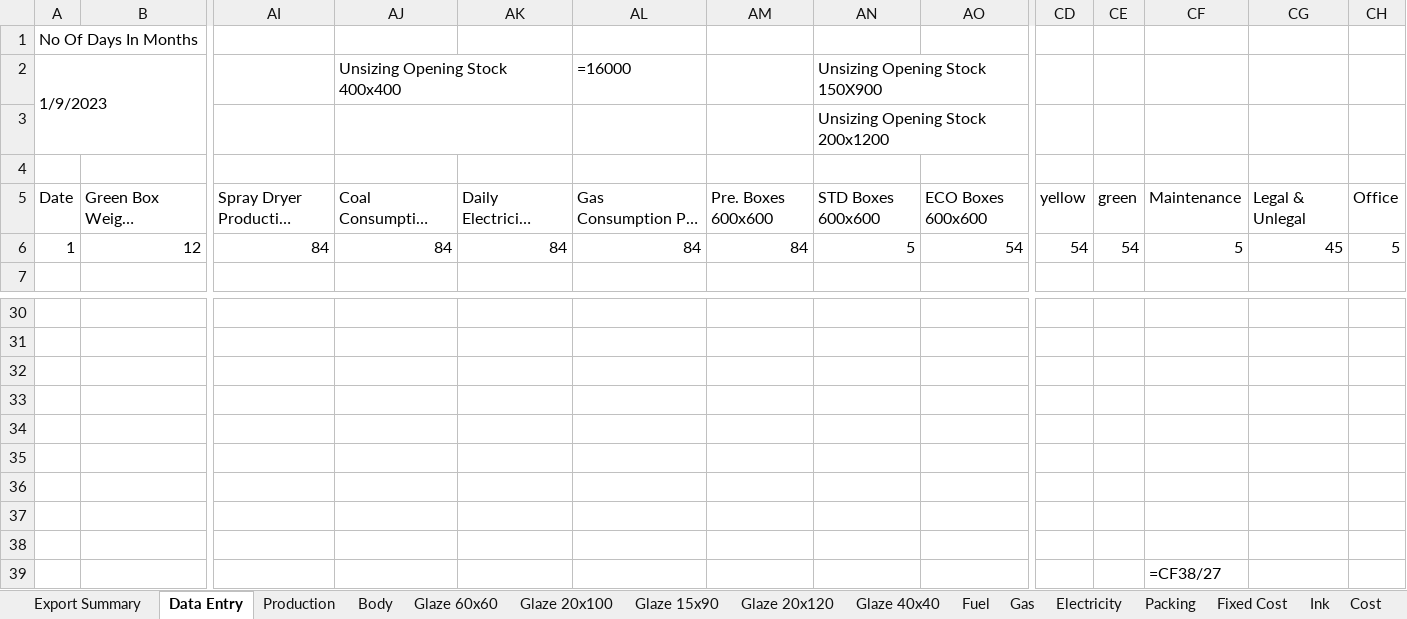
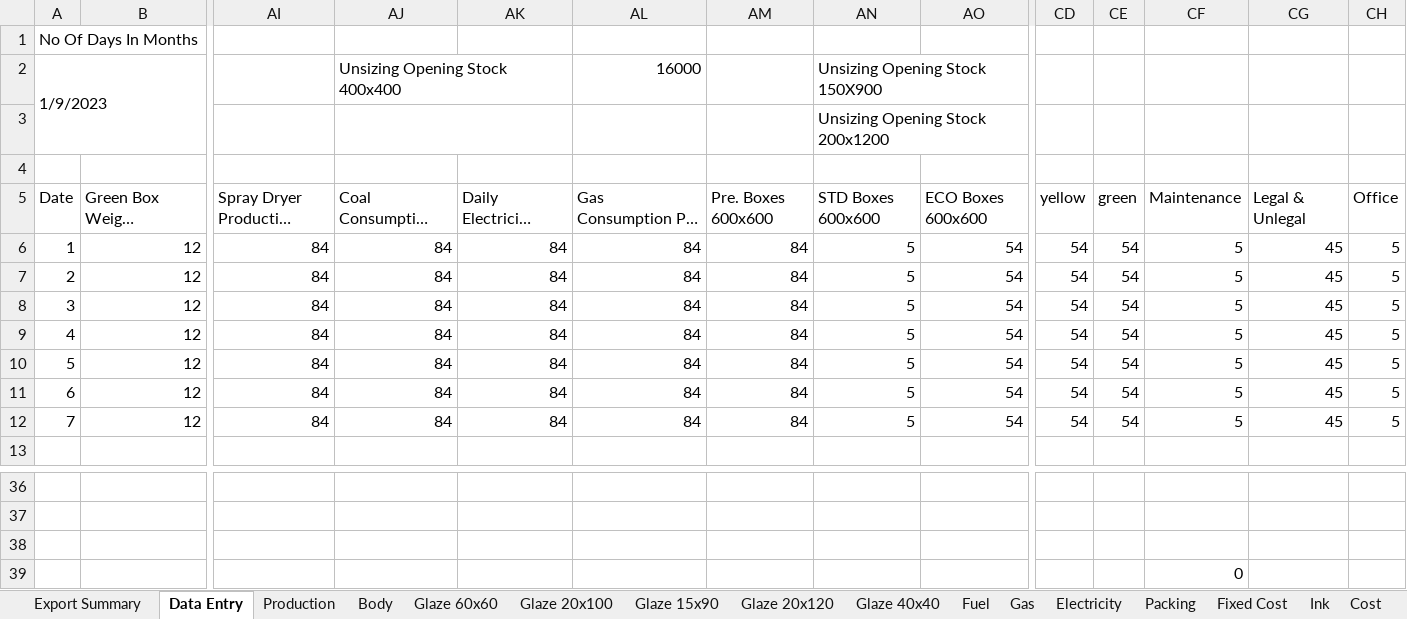
Before and after one commit to shivampatel183/cost-calculate, an Excel workbook: outputs/4b306bbe-3e96-405c-bf15-d34697ddffa1.xlsx, sheet Data Entry, drawn as a sheet; only a part is shown, gaps mark what is left out; long unchanged cells end in …; values as stored, in another font and other column widths than the file's, no cell formats; formulas without a stored value are shown as written; removed rows and columns are numbered as before the commit, all else as after; rows hold the shown columns only; the diff names each change by its address in the sheet, - before the commit and + after, or states it on an @@ line.

```diff
--- a/outputs/4b306bbe-3e96-405c-bf15-d34697ddffa1.xlsx (sheet Data Entry)
+++ b/outputs/4b306bbe-3e96-405c-bf15-d34697ddffa1.xlsx (sheet Data Entry)
-AL2: =16000
+AL2: 16000
+row 7: 2 | 12 | 84 | 84 | 84 | 84 | 84 | 5 | 54 | 54 | 54 | 5 | 45 | 5
+row 8: 3 | 12 | 84 | 84 | 84 | 84 | 84 | 5 | 54 | 54 | 54 | 5 | 45 | 5
+row 9: 4 | 12 | 84 | 84 | 84 | 84 | 84 | 5 | 54 | 54 | 54 | 5 | 45 | 5
+row 10: 5 | 12 | 84 | 84 | 84 | 84 | 84 | 5 | 54 | 54 | 54 | 5 | 45 | 5
+row 11: 6 | 12 | 84 | 84 | 84 | 84 | 84 | 5 | 54 | 54 | 54 | 5 | 45 | 5
+row 12: 7 | 12 | 84 | 84 | 84 | 84 | 84 | 5 | 54 | 54 | 54 | 5 | 45 | 5
-row 38: (empty)
+row 38: (empty)
-row 33: (empty)
-row 34: (empty)
-row 35: (empty)
-row 36: (empty)
-row 37: (empty)
-row 38: (empty)
-CF39: =CF38/27
+CF39: 0
```
Also changed, not shown: sheet Daily, sheet Production, sheet Glaze 60x60, sheet Glaze 20x100, sheet Glaze 20x120, sheet Glaze 15x90, 11 more sheets, cell formats, hidden cells, master/template.xlsx, outputs/55f5d477-4999-44df-b0db-4c5c40e2fad0.xlsx, 8 other files.
